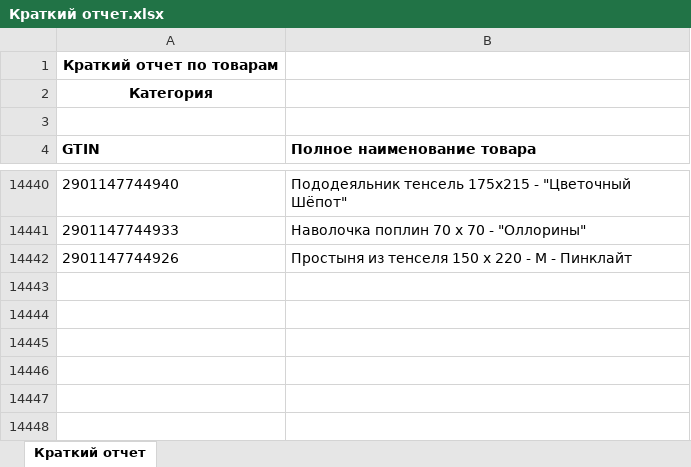
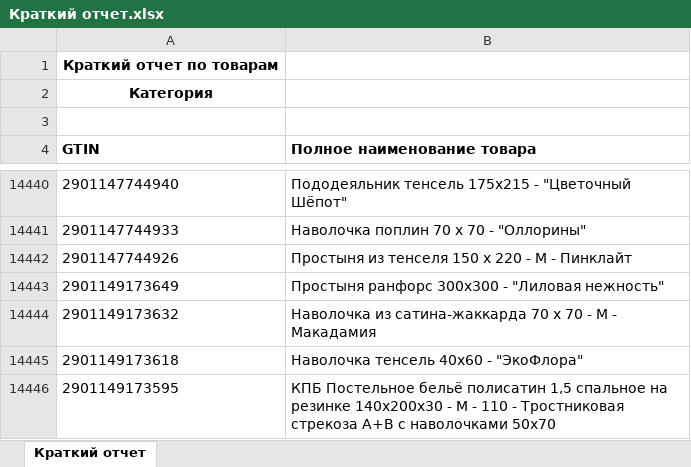
Before and after one commit to isergeich22/marking_system, an Excel workbook: public/Краткий отчет.xlsx, sheet Краткий отчет, drawn as a sheet; only a part is shown, gaps mark what is left out; values as stored, in another font and other column widths than the file's, no borders; the diff names each change by its address in the sheet, - before the commit and + after, or states it on an @@ line.

```diff
--- a/public/Краткий отчет.xlsx (sheet Краткий отчет)
+++ b/public/Краткий отчет.xlsx (sheet Краткий отчет)
+row 14443: 2901149173649 | Простыня ранфорс 300х300 - "Лиловая нежность"
+row 14444: 2901149173632 | Наволочка из сатина-жаккарда 70 х 70 - М - Макадамия
+row 14445: 2901149173618 | Наволочка тенсель 40х60 - "ЭкоФлора"
+row 14446: 2901149173595 | КПБ Постельное бельё полисатин 1,5 спальное на резинке 140х200х30 - М - 110 - Тростниковая стрекоза А+В с наволочками 50х70
```
Also changed, not shown: 1 other file.
